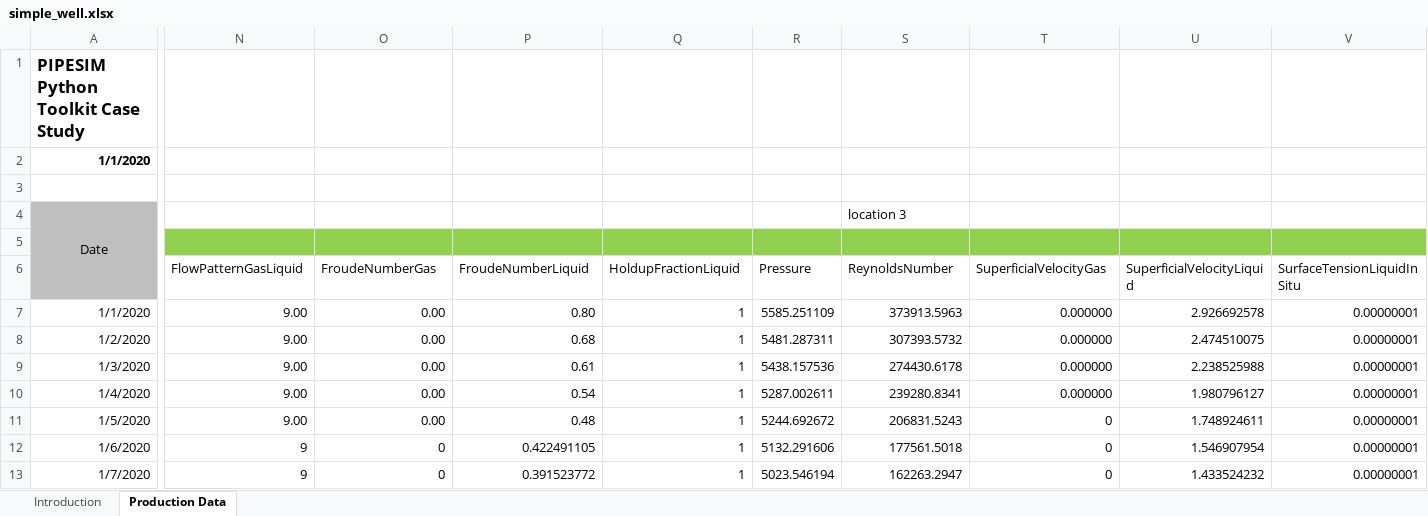
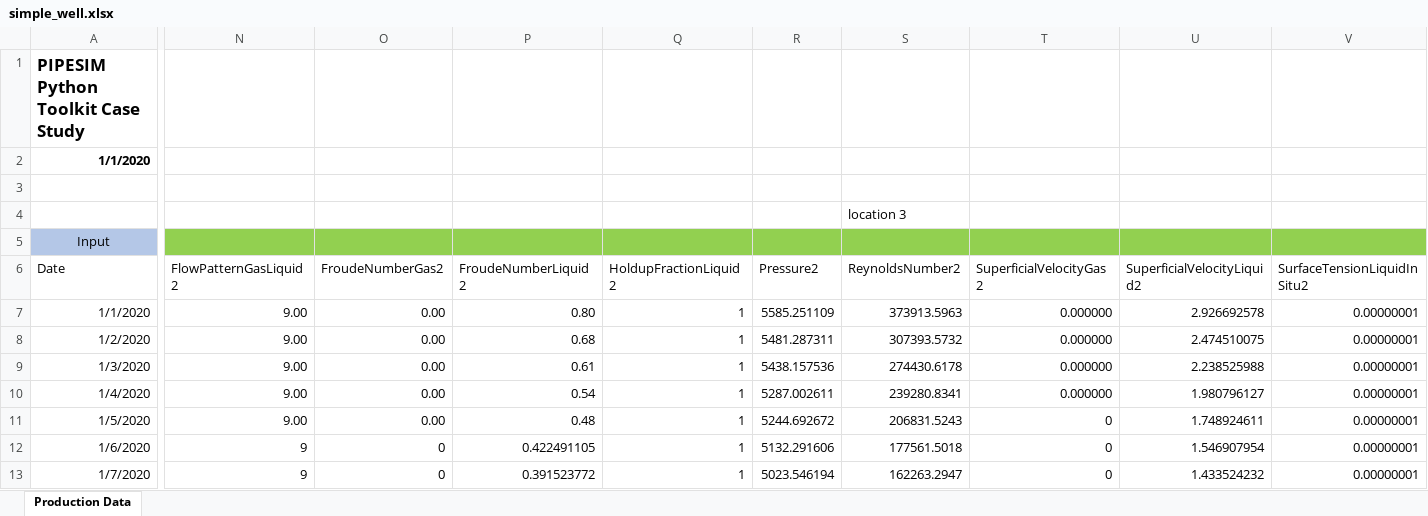
Before and after one commit to d8veone/Shale_well_Machine_Learning, an Excel workbook: simple_well.xlsx, sheet Production Data, drawn as a sheet; only a part is shown, gaps mark what is left out; values as stored, in another font and other column widths than the file's, no borders; removed rows and columns are numbered as before the commit, all else as after; rows hold the shown columns only; the diff covers the shown part only; the diff names each change by its address in the sheet, - before the commit and + after, or states it on an @@ line.

Commit message:
update

```diff
--- a/simple_well.xlsx (sheet Production Data)
+++ b/simple_well.xlsx (sheet Production Data)
-sheet tab: Introduction
-A4 (Date): Date
+A4 (Date): (empty)
-A4 fill: #BFBFBF
+A4 fill: none
-A4:A6 merged
-row 5: (empty)
+row 5: Input
-A6: (empty)
+A6: Date
-A6 fill: #BFBFBF
+A6 fill: none
-N6: FlowPatternGasLiquid
+N6: FlowPatternGasLiquid2
-O6: FroudeNumberGas
+O6: FroudeNumberGas2
-P6: FroudeNumberLiquid
+P6: FroudeNumberLiquid2
-Q6: HoldupFractionLiquid
+Q6: HoldupFractionLiquid2
-R6: Pressure
+R6: Pressure2
-S6: ReynoldsNumber
+S6: ReynoldsNumber2
-T6: SuperficialVelocityGas
+T6: SuperficialVelocityGas2
-U6: SuperficialVelocityLiquid
+U6: SuperficialVelocityLiquid2
-V6: SurfaceTensionLiquidInSitu
+V6: SurfaceTensionLiquidInSitu2
```
Also changed, not shown: 13 edited cells and cell formats elsewhere in this sheet.
